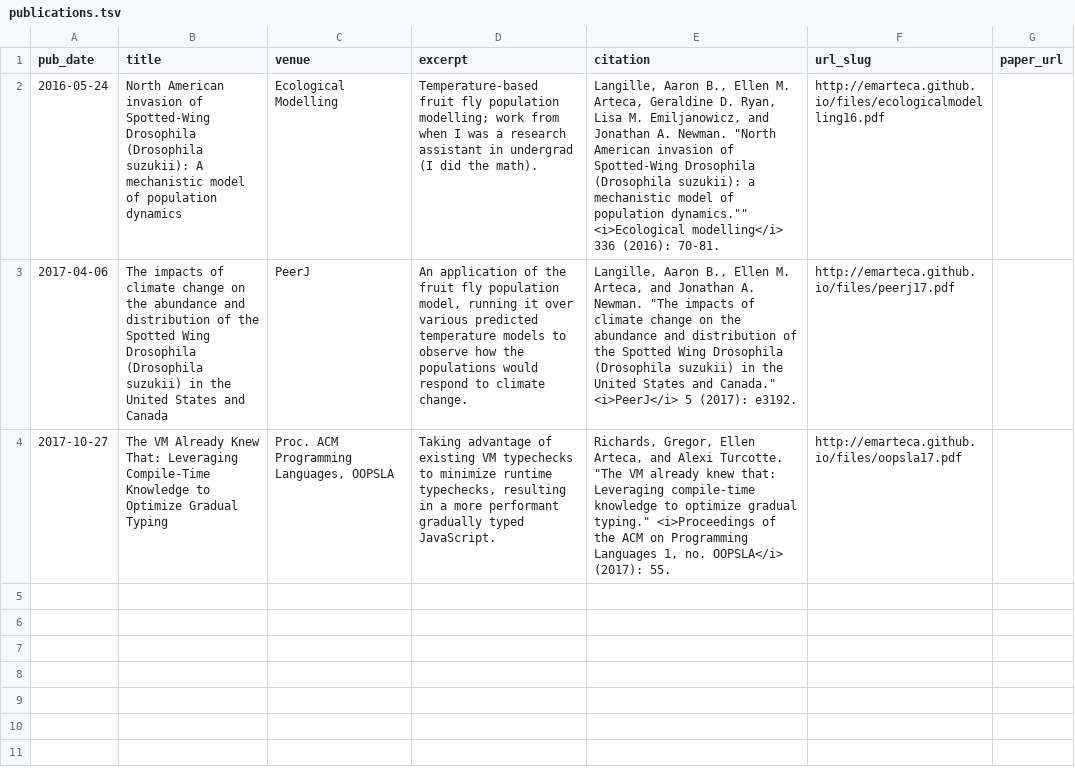
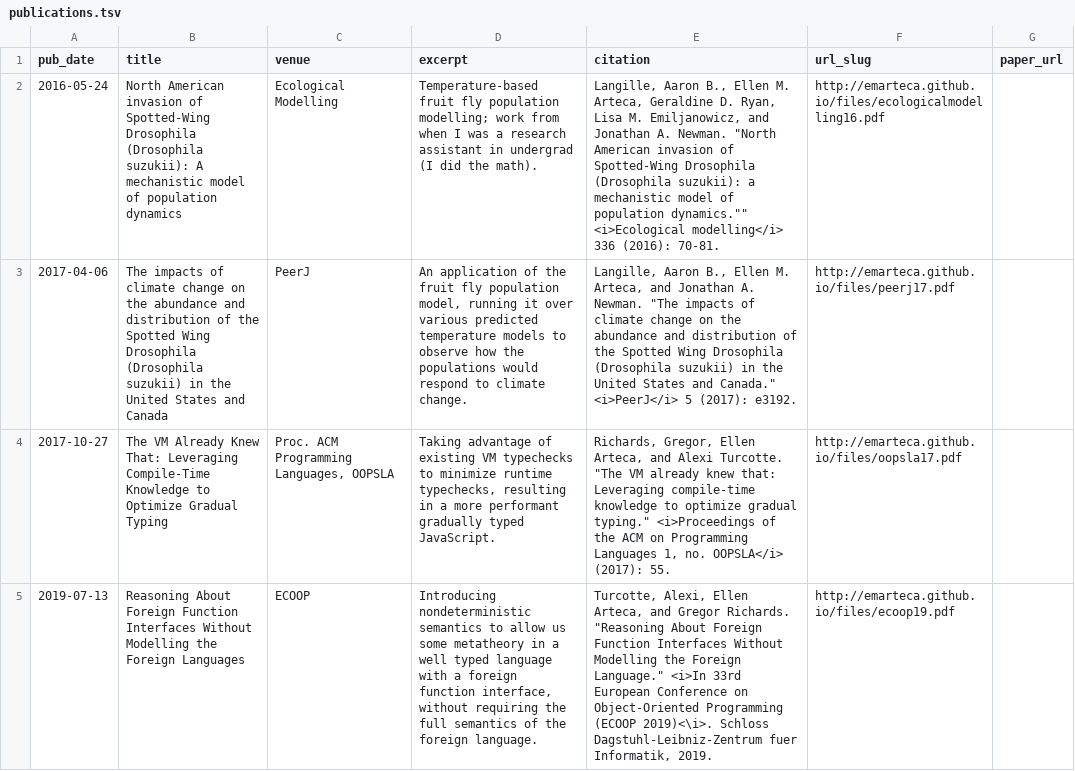
Before and after one commit to emarteca/emarteca.github.io, a TSV file: markdown_generator/publications.tsv, drawn as a sheet; the diff names each change by its address in the sheet, - before the commit and + after, or states it on an @@ line.

Commit message:
added ECOOP paper

```diff
--- a/markdown_generator/publications.tsv
+++ b/markdown_generator/publications.tsv
+row 5: 2019-07-13 | Reasoning About Foreign Function Interfaces Without Modelling the Foreign Languages | ECOOP | Introducing nondeterministic semantics to allow us some metatheory in a well typed language with a foreign function interface, without requiring the full semantics of the foreign language. | Turcotte, Alexi, Ellen Arteca, and Gregor Richards. "Reasoning About Foreign Function Interfaces Without Modelling the Foreign Language." <i>In 33rd European Conference on Object-Oriented Programming (ECOOP 2019)<\i>. Schloss Dagstuhl-Leibniz-Zentrum fuer Informatik, 2019. | http://emarteca.github.io/files/ecoop19.pdf
```
Also changed, not shown: 2 other files.
